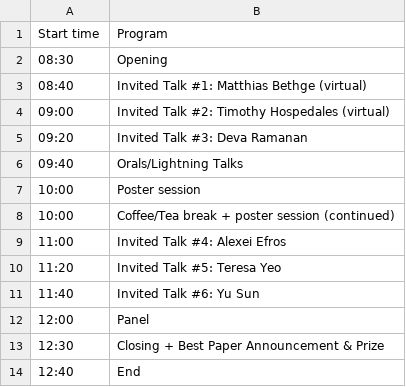
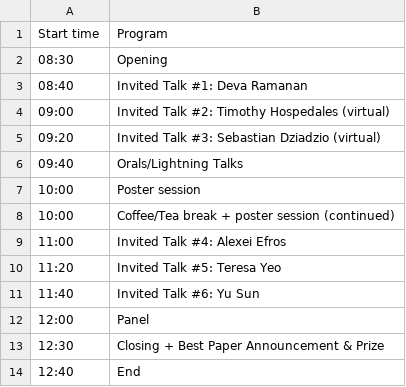
Before and after one commit to tta-icml2025/tta-icml2025.github.io, a CSV file: docs/source/schedule.csv, drawn as a sheet.

Commit message:
update schedule
- Deva is now up first with talk #1 to begin the workshop
  in-person—thank you!
- We welcome Sebastian with talk #3 as a virtual speaker—thank you!
- Matthias sadly cannot make it this time, but we hope to welcome him to
  a future workshop

```diff
--- a/docs/source/schedule.csv
+++ b/docs/source/schedule.csv
@@ -2,5 +2,5 @@ Start time, Program
 08:30,Opening
-08:40,Invited Talk #1: Matthias Bethge (virtual)
+08:40,Invited Talk #1: Deva Ramanan
 09:00,Invited Talk #2: Timothy Hospedales (virtual)
-09:20,Invited Talk #3: Deva Ramanan
+09:20,Invited Talk #3: Sebastian Dziadzio (virtual)
 09:40,Orals/Lightning Talks
```
Also changed, not shown: 2 other files.
